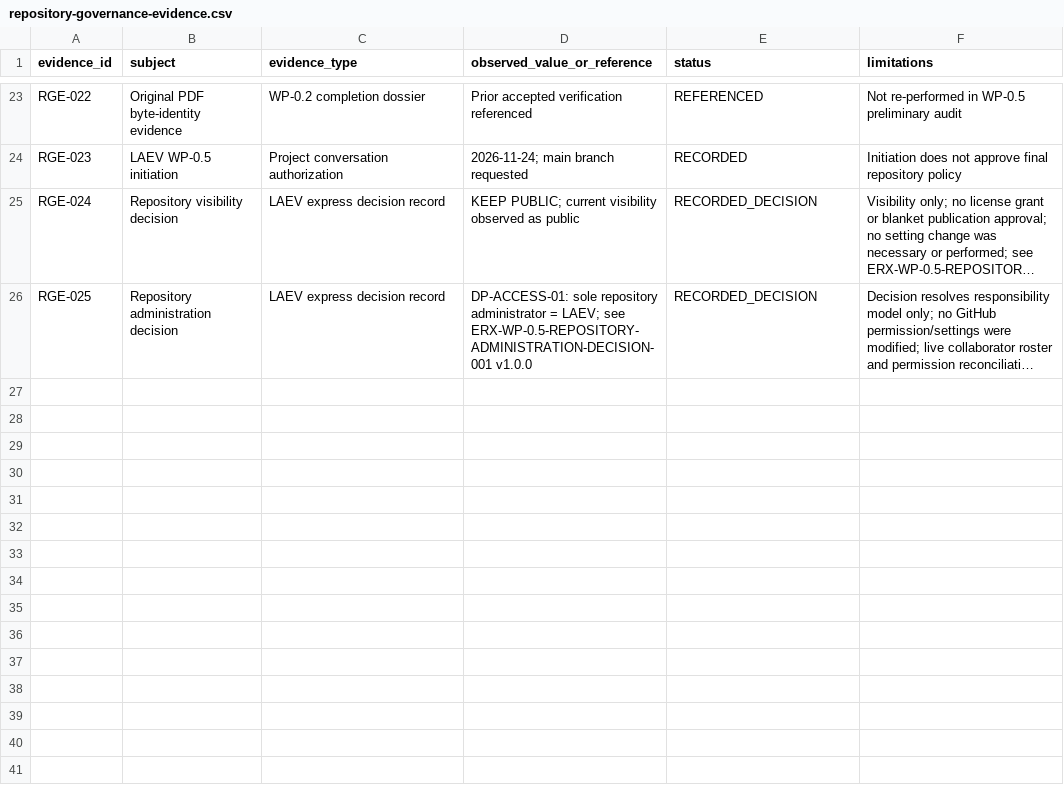
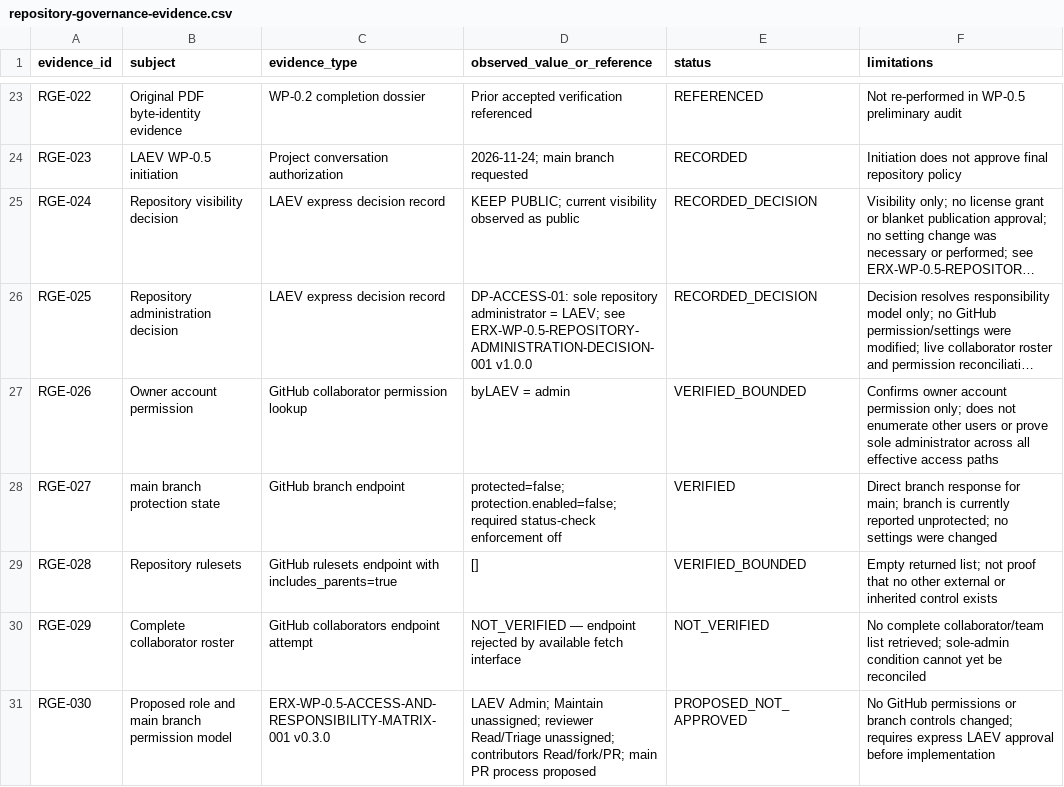
Before and after one commit to byLAEV/ERX-911-System-byLAEV, a CSV file: registers/repository-governance-evidence.csv, drawn as a sheet; only a part is shown, gaps mark what is left out; long unchanged cells end in …; the diff names each change by its address in the sheet, - before the commit and + after, or states it on an @@ line.

Commit message:
docs(WP-0.5): register permission and branch evidence

```diff
--- a/registers/repository-governance-evidence.csv
+++ b/registers/repository-governance-evidence.csv
+row 27: RGE-026 | Owner account permission | GitHub collaborator permission lookup | byLAEV = admin | VERIFIED_BOUNDED | Confirms owner account permission only; does not enumerate other users or prove sole administrator across all effective access paths
+row 28: RGE-027 | main branch protection state | GitHub branch endpoint | protected=false; protection.enabled=false; required status-check enforcement off | VERIFIED | Direct branch response for main; branch is currently reported unprotected; no settings were changed
+row 29: RGE-028 | Repository rulesets | GitHub rulesets endpoint with includes_parents=true | [] | VERIFIED_BOUNDED | Empty returned list; not proof that no other external or inherited control exists
+row 30: RGE-029 | Complete collaborator roster | GitHub collaborators endpoint attempt | NOT_VERIFIED — endpoint rejected by available fetch interface | NOT_VERIFIED | No complete collaborator/team list retrieved; sole-admin condition cannot yet be reconciled
+row 31: RGE-030 | Proposed role and main branch permission model | ERX-WP-0.5-ACCESS-AND-RESPONSIBILITY-MATRIX-001 v0.3.0 | LAEV Admin; Maintain unassigned; reviewer Read/Triage unassigned; contributors Read/fork/PR; main PR process proposed | PROPOSED_NOT_APPROVED | No GitHub permissions or branch controls changed; requires express LAEV approval before implementation
```
